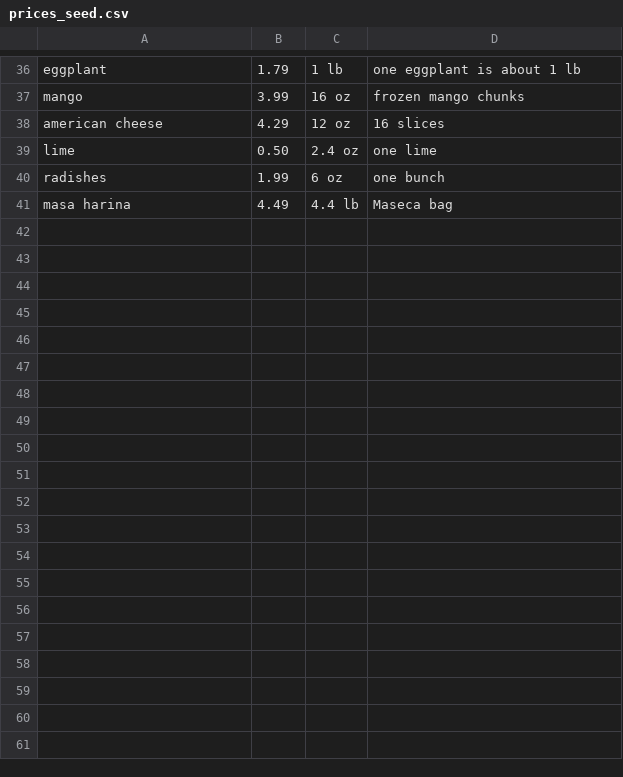
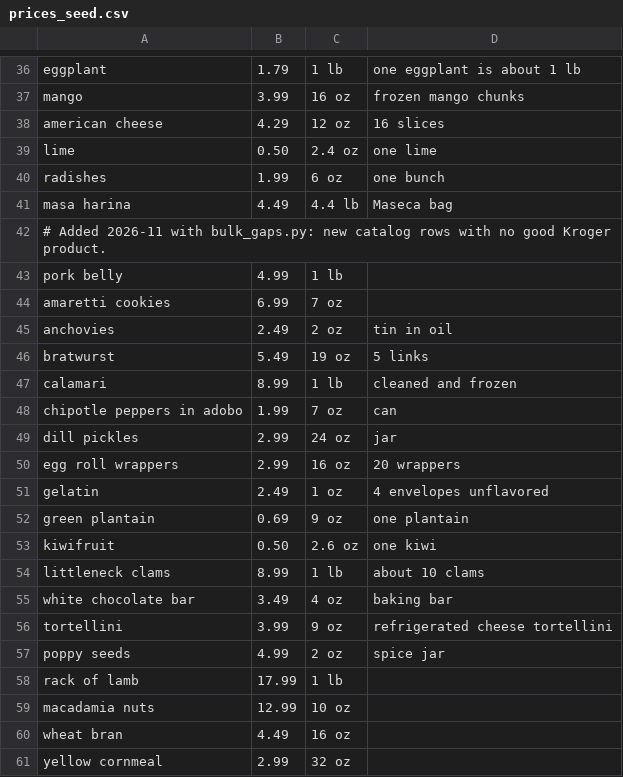
Before and after one commit to FoolsFlagonStudio/Victual, a CSV file: data_pipeline/prices_seed.csv, drawn as a sheet; only a part is shown, gaps mark what is left out; the diff covers the shown part only.

```diff
--- a/data_pipeline/prices_seed.csv
+++ b/data_pipeline/prices_seed.csv
@@ -41 +41,21 @@ radishes,1.99,6 oz,one bunch
 masa harina,4.49,4.4 lb,Maseca bag
+# Added 2026-11 with bulk_gaps.py: new catalog rows with no good Kroger product.
+pork belly,4.99,1 lb,
+amaretti cookies,6.99,7 oz,
+anchovies,2.49,2 oz,tin in oil
+bratwurst,5.49,19 oz,5 links
+calamari,8.99,1 lb,cleaned and frozen
+chipotle peppers in adobo,1.99,7 oz,can
+dill pickles,2.99,24 oz,jar
+egg roll wrappers,2.99,16 oz,20 wrappers
+gelatin,2.49,1 oz,4 envelopes unflavored
+green plantain,0.69,9 oz,one plantain
+kiwifruit,0.50,2.6 oz,one kiwi
+littleneck clams,8.99,1 lb,about 10 clams
+white chocolate bar,3.49,4 oz,baking bar
+tortellini,3.99,9 oz,refrigerated cheese tortellini
+poppy seeds,4.99,2 oz,spice jar
+rack of lamb,17.99,1 lb,
+macadamia nuts,12.99,10 oz,
+wheat bran,4.49,16 oz,
+yellow cornmeal,2.99,32 oz,
```
Also changed, not shown: 9 added rows elsewhere in this file, 1 other file.
